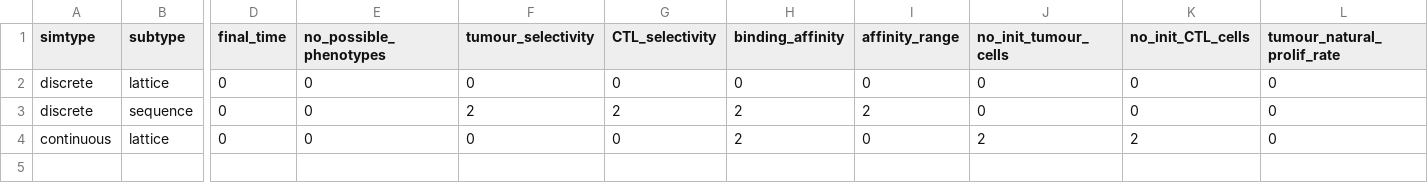
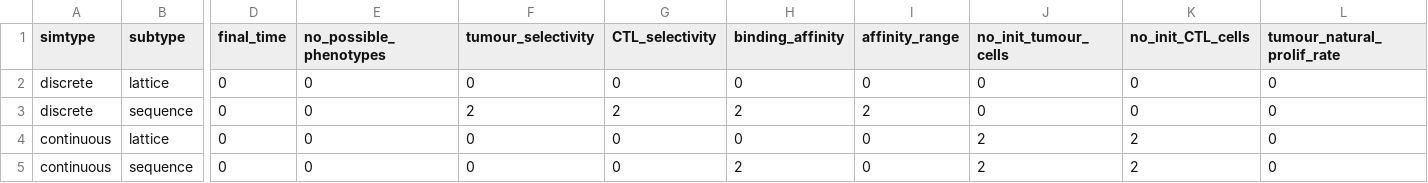
Before and after one commit to alienmist325/tumour_immune_interactions, a CSV file: sim/config/arguments.csv, drawn as a sheet; only a part is shown, gaps mark what is left out; rows hold the shown columns only; the diff names each change by its address in the sheet, - before the commit and + after, or states it on an @@ line.

```diff
--- a/sim/config/arguments.csv
+++ b/sim/config/arguments.csv
-H4 (binding_affinity): 2
+H4 (binding_affinity): 0
+row 5: continuous | sequence | 0 | 0 | 0 | 0 | 2 | 0 | 2 | 2 | 0
```
Also changed, not shown: sim/config/configurations.csv, 52 other files.
